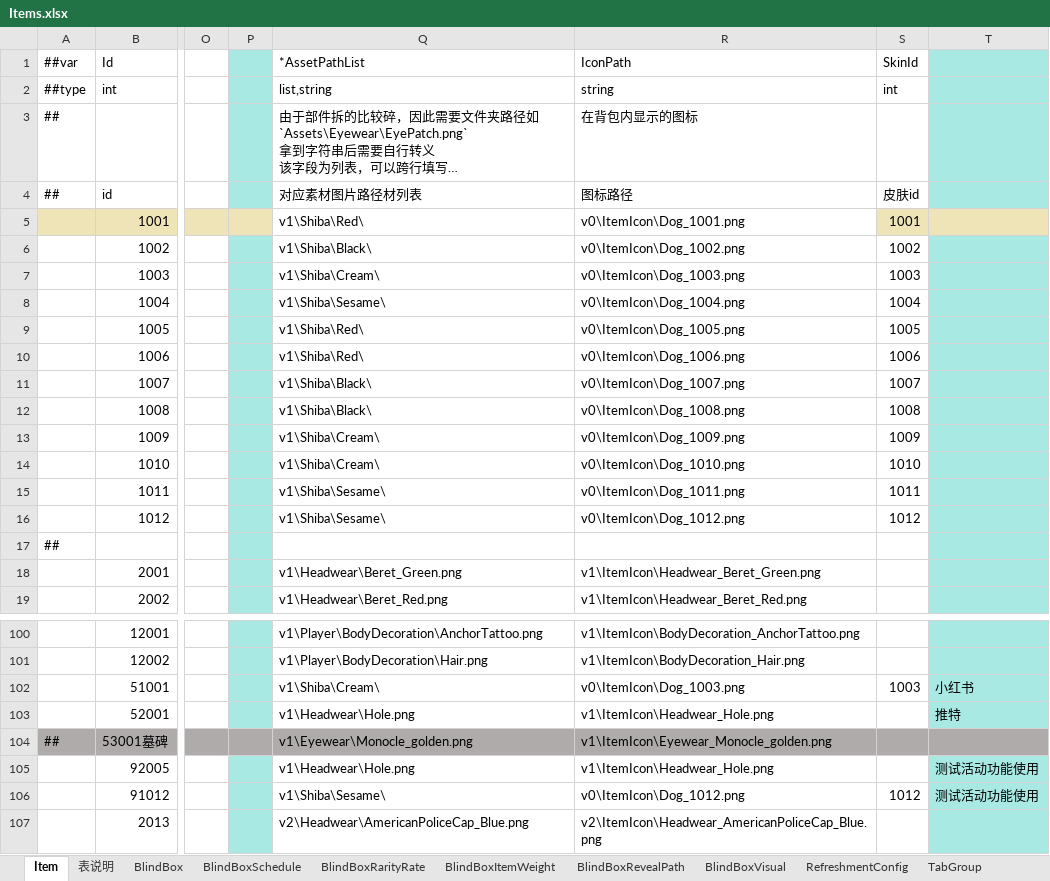
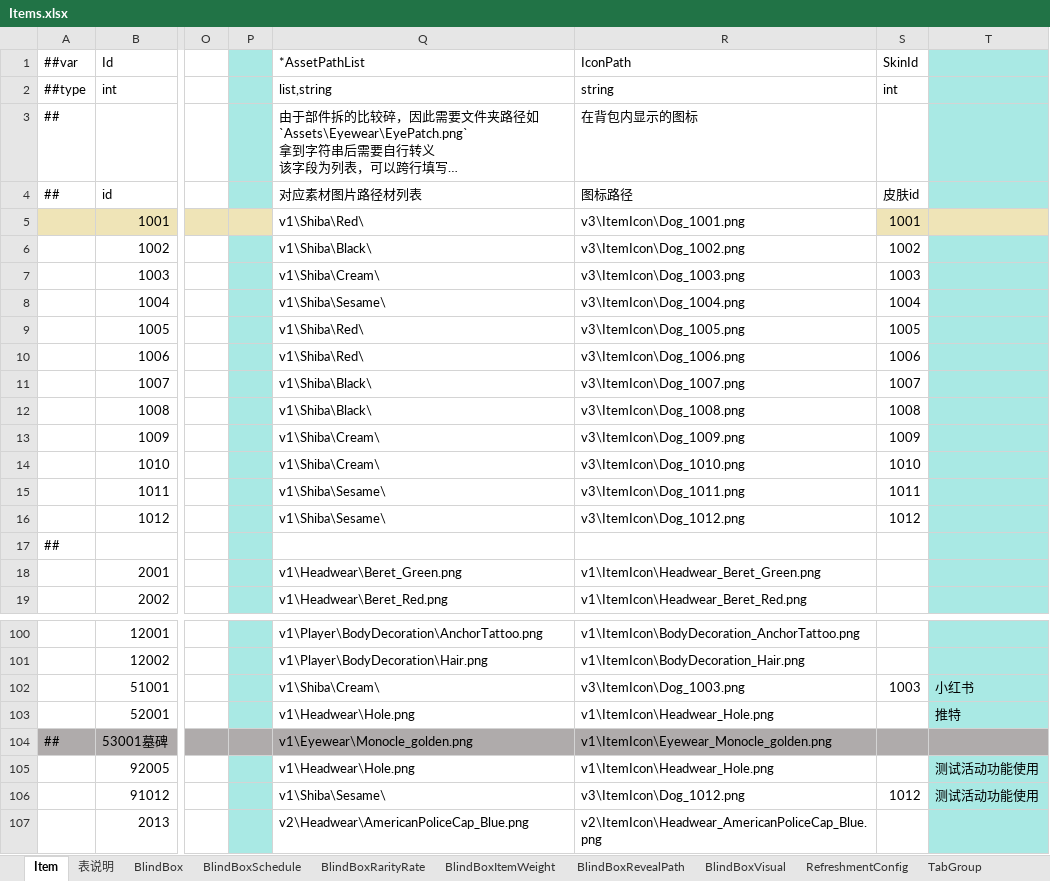
Before and after one commit to SeananTQ/lucky-dog-pub-2026, an Excel workbook: luban-excels/xlsx/Items.xlsx, sheet Item, drawn as a sheet; only a part is shown, gaps mark what is left out; long unchanged cells end in …; values as stored, in another font and other column widths than the file's, no borders; conditional formats not drawn; the diff names each change by its address in the sheet, - before the commit and + after, or states it on an @@ line.

```diff
--- a/luban-excels/xlsx/Items.xlsx (sheet Item)
+++ b/luban-excels/xlsx/Items.xlsx (sheet Item)
-R5 (IconPath): v0\ItemIcon\Dog_1001.png
+R5 (IconPath): v3\ItemIcon\Dog_1001.png
-R6 (IconPath): v0\ItemIcon\Dog_1002.png
+R6 (IconPath): v3\ItemIcon\Dog_1002.png
-R7 (IconPath): v0\ItemIcon\Dog_1003.png
+R7 (IconPath): v3\ItemIcon\Dog_1003.png
-R8 (IconPath): v0\ItemIcon\Dog_1004.png
+R8 (IconPath): v3\ItemIcon\Dog_1004.png
-R9 (IconPath): v0\ItemIcon\Dog_1005.png
+R9 (IconPath): v3\ItemIcon\Dog_1005.png
-R10 (IconPath): v0\ItemIcon\Dog_1006.png
+R10 (IconPath): v3\ItemIcon\Dog_1006.png
-R11 (IconPath): v0\ItemIcon\Dog_1007.png
+R11 (IconPath): v3\ItemIcon\Dog_1007.png
-R12 (IconPath): v0\ItemIcon\Dog_1008.png
+R12 (IconPath): v3\ItemIcon\Dog_1008.png
-R13 (IconPath): v0\ItemIcon\Dog_1009.png
+R13 (IconPath): v3\ItemIcon\Dog_1009.png
-R14 (IconPath): v0\ItemIcon\Dog_1010.png
+R14 (IconPath): v3\ItemIcon\Dog_1010.png
-R15 (IconPath): v0\ItemIcon\Dog_1011.png
+R15 (IconPath): v3\ItemIcon\Dog_1011.png
-R16 (IconPath): v0\ItemIcon\Dog_1012.png
+R16 (IconPath): v3\ItemIcon\Dog_1012.png
-R102 (IconPath): v0\ItemIcon\Dog_1003.png
+R102 (IconPath): v3\ItemIcon\Dog_1003.png
-R106 (IconPath): v0\ItemIcon\Dog_1012.png
+R106 (IconPath): v3\ItemIcon\Dog_1012.png
```
Also changed, not shown: 10 other files.
